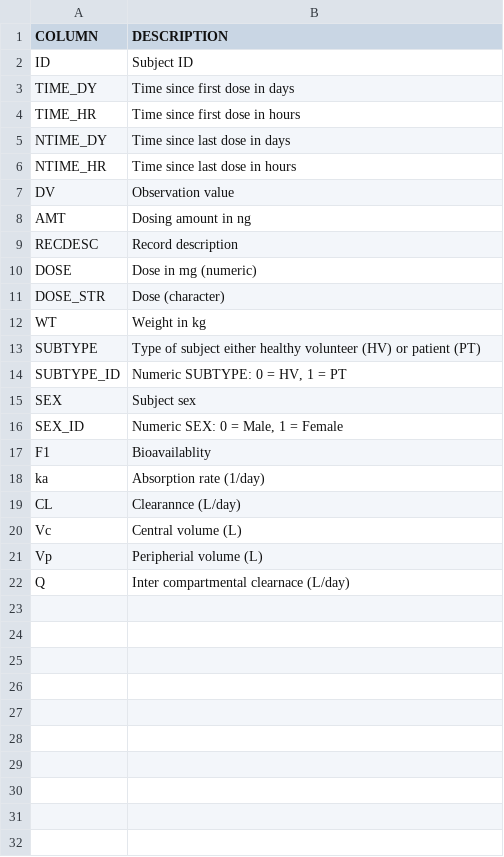
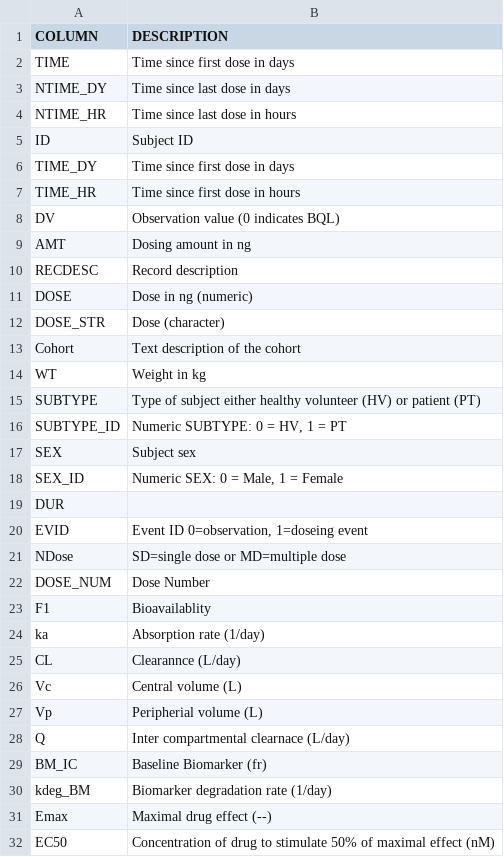
Before and after one commit to cran/nlmixr2rpt, a CSV file: inst/examples/TEST_DATA_DDT.csv, drawn as a sheet.

```diff
--- a/inst/examples/TEST_DATA_DDT.csv
+++ b/inst/examples/TEST_DATA_DDT.csv
@@ -1,2 +1,5 @@
 COLUMN,DESCRIPTION
+TIME,Time since first dose in days
+NTIME_DY,Time since last dose in days
+NTIME_HR,Time since last dose in hours
 ID,Subject ID
@@ -4,9 +7,8 @@ TIME_DY,Time since first dose in days
 TIME_HR,Time since first dose in hours
-NTIME_DY,Time since last dose in days
-NTIME_HR,Time since last dose in hours
-DV,Observation value
+DV,Observation value (0 indicates BQL)
 AMT,Dosing amount in ng
 RECDESC,Record description
-DOSE,Dose in mg (numeric)
+DOSE,Dose in ng (numeric)
 DOSE_STR,Dose (character)
+Cohort,Text description of the cohort
 WT,Weight in kg
@@ -16,2 +18,6 @@ SEX,Subject sex
 SEX_ID,"Numeric SEX: 0 = Male, 1 = Female"
+DUR ,
+EVID ,"Event ID 0=observation, 1=doseing event"
+NDose ,SD=single dose or MD=multiple dose
+DOSE_NUM,Dose Number
 F1,Bioavailablity
@@ -22 +28,5 @@ Vp,Peripherial volume (L)
 Q,Inter compartmental clearnace (L/day)
+BM_IC,Baseline Biomarker (fr)
+kdeg_BM,Biomarker degradation rate (1/day)
+Emax,Maximal drug effect (--)
+EC50,Concentration of drug to stimulate 50% of maximal effect (nM)
```
Also changed, not shown: 24 other files.
